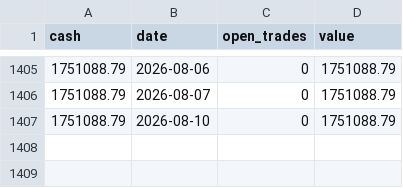
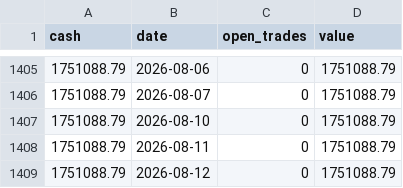
Before and after one commit to Anasmohm/strategy-testing-v2, a CSV file: reports/portfolio_equity_curve.csv, drawn as a sheet; only a part is shown, gaps mark what is left out.

```diff
--- a/reports/portfolio_equity_curve.csv
+++ b/reports/portfolio_equity_curve.csv
@@ -1407 +1407,3 @@ cash,date,open_trades,value
 1751088.79,2026-08-10,0,1751088.79
+1751088.79,2026-08-11,0,1751088.79
+1751088.79,2026-08-12,0,1751088.79
```
Also changed, not shown: reports/paper_equity_curve_v31.csv, 15 other files.
